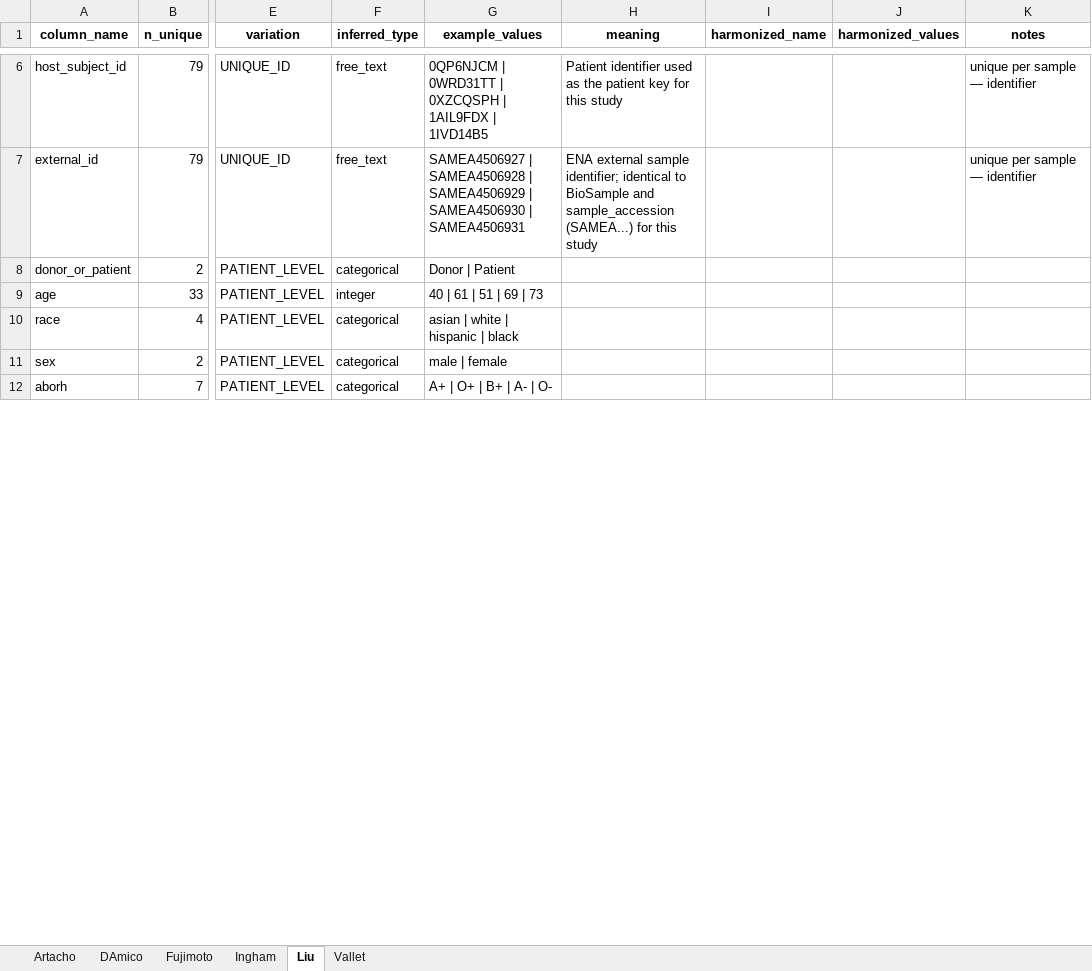
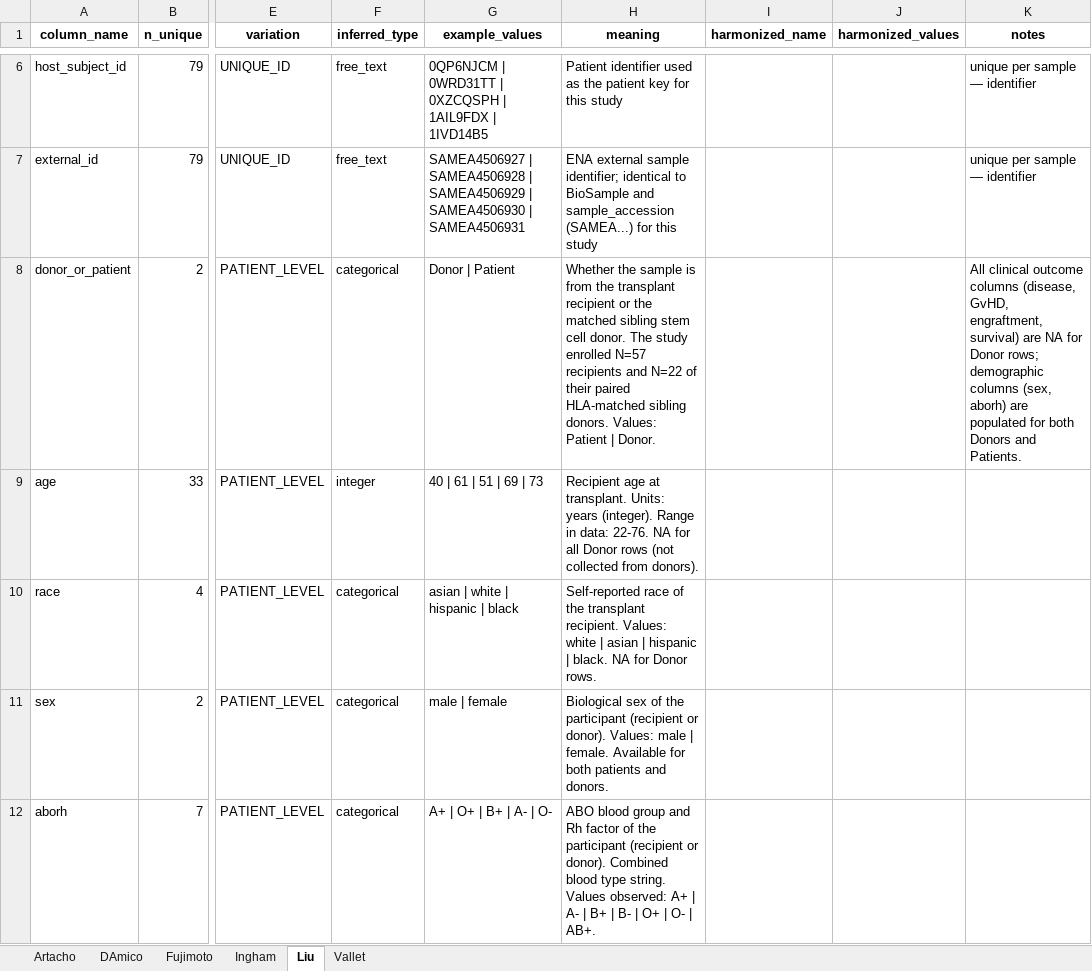
Before and after one commit to s-huebler/ODSiData, an Excel workbook: Merging/data_dictionaries.xlsx, sheet Liu, drawn as a sheet; only a part is shown, gaps mark what is left out; values as stored, in another font and other column widths than the file's, no borders; the diff covers the shown part only; the diff names each change by its address in the sheet, - before the commit and + after, or states it on an @@ line.

```diff
--- a/Merging/data_dictionaries.xlsx (sheet Liu)
+++ b/Merging/data_dictionaries.xlsx (sheet Liu)
-H8 (meaning): (empty)
+H8 (meaning): Whether the sample is from the transplant recipient or the matched sibling stem cell donor. The study enrolled N=57 recipients and N=22 of their paired HLA-matched sibling donors. Values: Patient | Donor.
-K8 (notes): (empty)
+K8 (notes): All clinical outcome columns (disease, GvHD, engraftment, survival) are NA for Donor rows; demographic columns (sex, aborh) are populated for both Donors and Patients.
-H9 (meaning): (empty)
+H9 (meaning): Recipient age at transplant. Units: years (integer). Range in data: 22-76. NA for all Donor rows (not collected from donors).
-H10 (meaning): (empty)
+H10 (meaning): Self-reported race of the transplant recipient. Values: white | asian | hispanic | black. NA for Donor rows.
-H11 (meaning): (empty)
+H11 (meaning): Biological sex of the participant (recipient or donor). Values: male | female. Available for both patients and donors.
-H12 (meaning): (empty)
+H12 (meaning): ABO blood group and Rh factor of the participant (recipient or donor). Combined blood type string. Values observed: A+ | A- | B+ | B- | O+ | O- | AB+.
```
Also changed, not shown: 67 edited cells elsewhere in this sheet, 1 other file.
